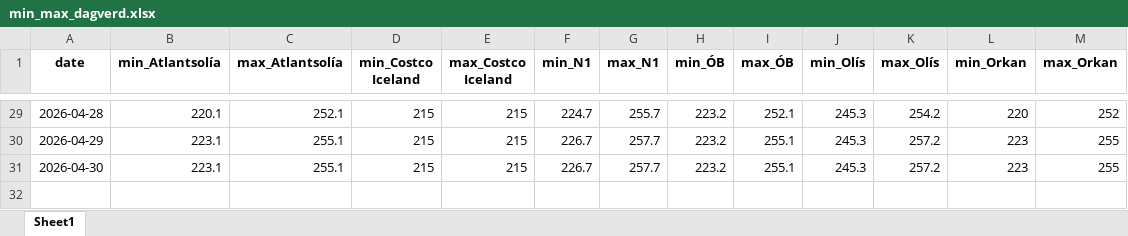
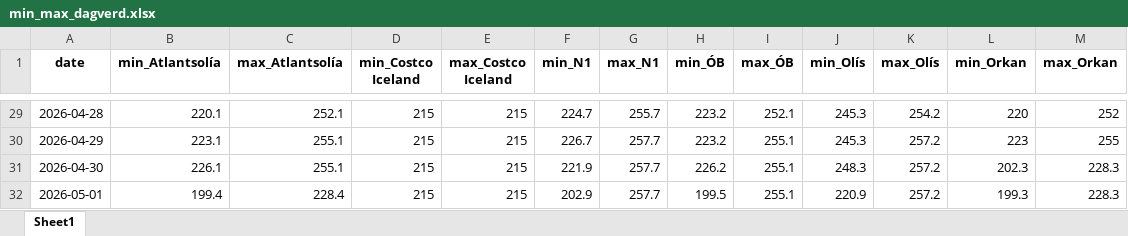
Before and after one commit to asi-hag/gasverkefni, an Excel workbook: min_max_dagverd.xlsx, sheet Sheet1, drawn as a sheet; only a part is shown, gaps mark what is left out; values as stored, in another font and other column widths than the file's, no borders; the diff names each change by its address in the sheet, - before the commit and + after, or states it on an @@ line.

```diff
--- a/min_max_dagverd.xlsx (sheet Sheet1)
+++ b/min_max_dagverd.xlsx (sheet Sheet1)
-B31 (min_Atlantsolía): 223.1
+B31 (min_Atlantsolía): 226.1
-F31 (min_N1): 226.7
+F31 (min_N1): 221.9
-H31 (min_ÓB): 223.2
+H31 (min_ÓB): 226.2
-J31 (min_Olís): 245.3
+J31 (min_Olís): 248.3
-L31 (min_Orkan): 223
+L31 (min_Orkan): 202.3
-M31 (max_Orkan): 255
+M31 (max_Orkan): 228.3
+row 32: 2026-05-01 | 199.4 | 228.4 | 215 | 215 | 202.9 | 257.7 | 199.5 | 255.1 | 220.9 | 257.2 | 199.3 | 228.3
```
Also changed, not shown: vikur_fra_2017.xlsx, 1 other file.
